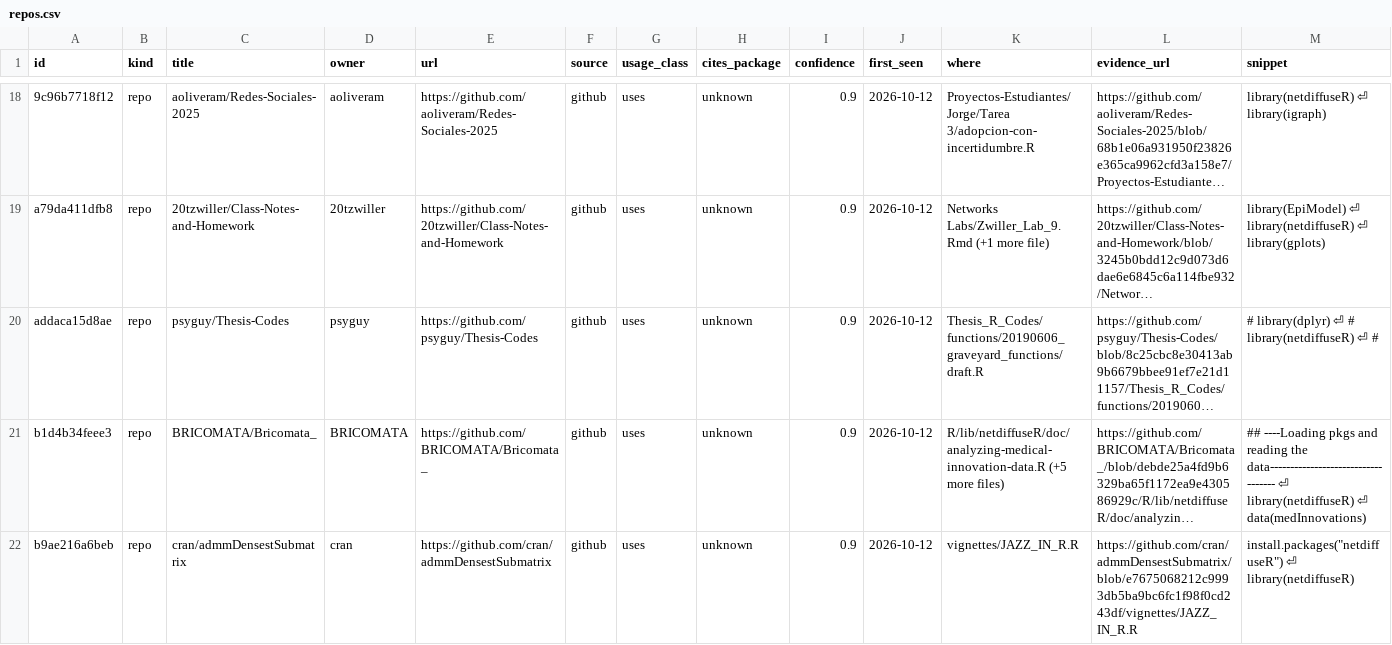
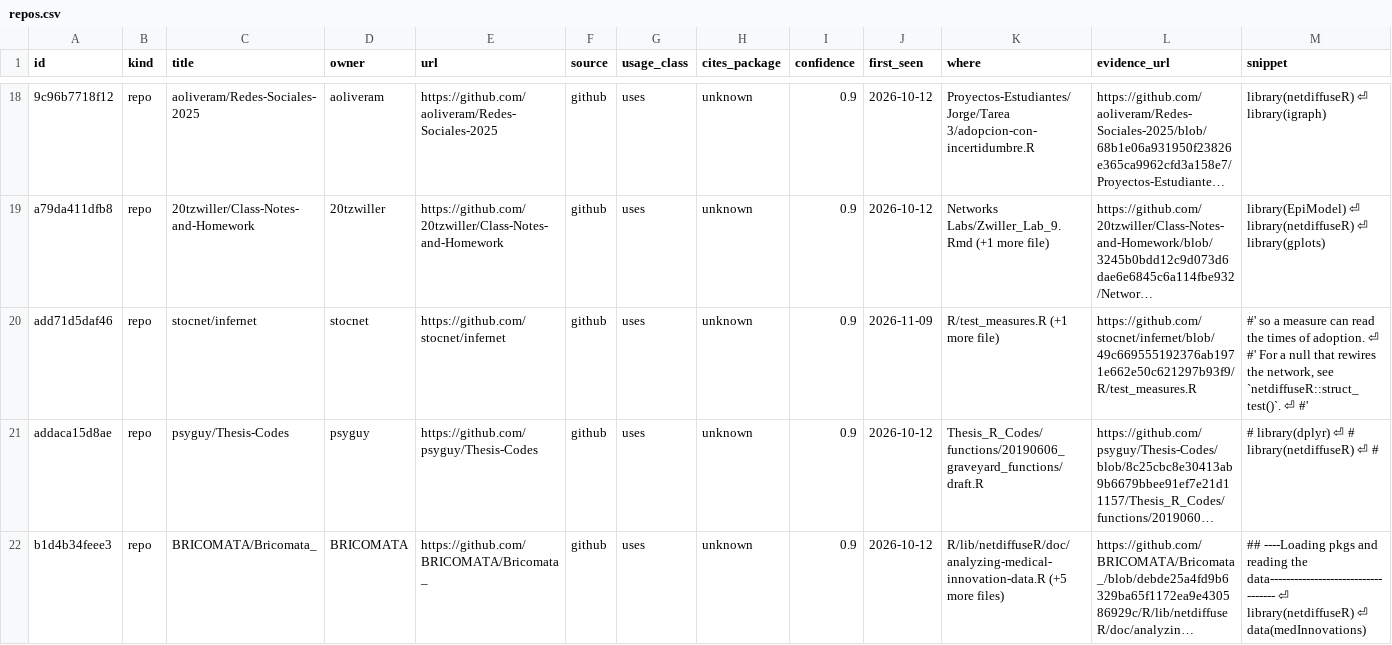
Before and after one commit to USCCANA/netdiffuseR, a CSV file: data/repos.csv, drawn as a sheet; only a part is shown, gaps mark what is left out; the shorter side is filled out with more unchanged rows; long unchanged cells end in …; the diff names each change by its address in the sheet, - before the commit and + after, or states it on an @@ line.

```diff
--- a/data/repos.csv
+++ b/data/repos.csv
+row 20: add71d5daf46 | repo | stocnet/infernet | stocnet | https://github.com/stocnet/infernet | github | uses | unknown | 0.9 | 2026-11-09 | R/test_measures.R (+1 more file) | https://github.com/stocnet/infernet/blob/49c669555192376ab1971e662e50c621297b93f9/R/test_measures.R | #' so a measure can read the times of adoption. ⏎ #' For a null that rewires the network, see `netdiffuseR::struct_test()`. ⏎ #'
```
Also changed, not shown: data/papers.csv, 1 other file.
